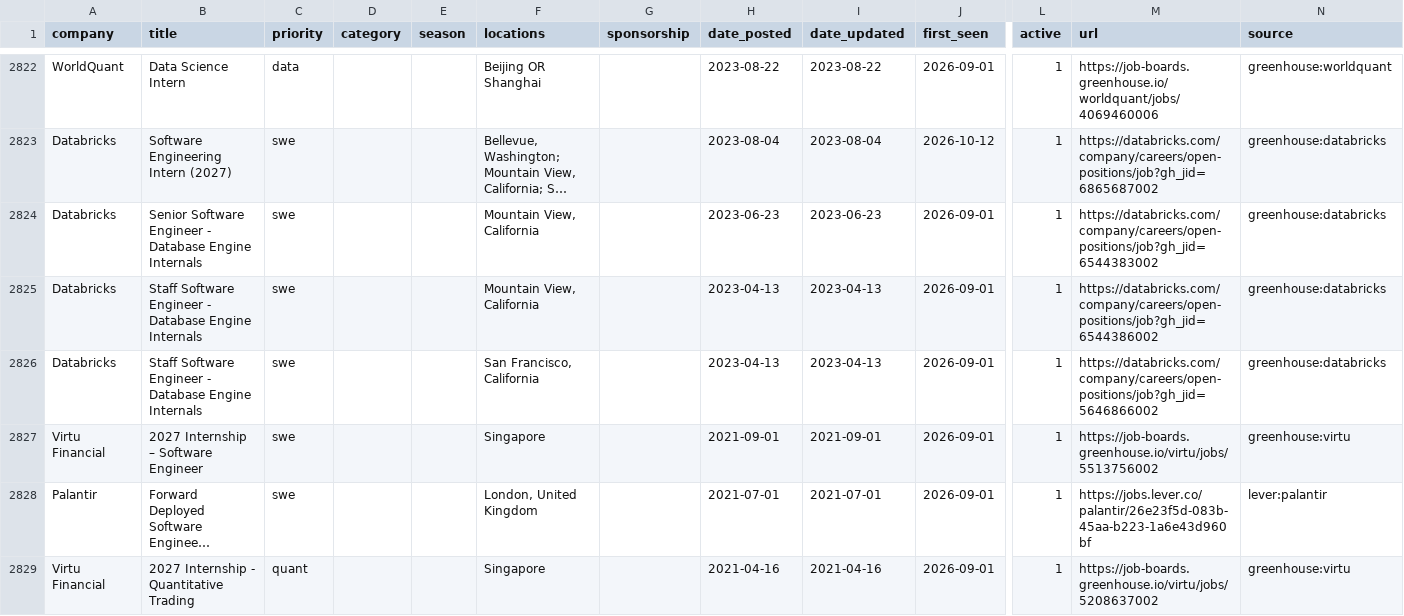
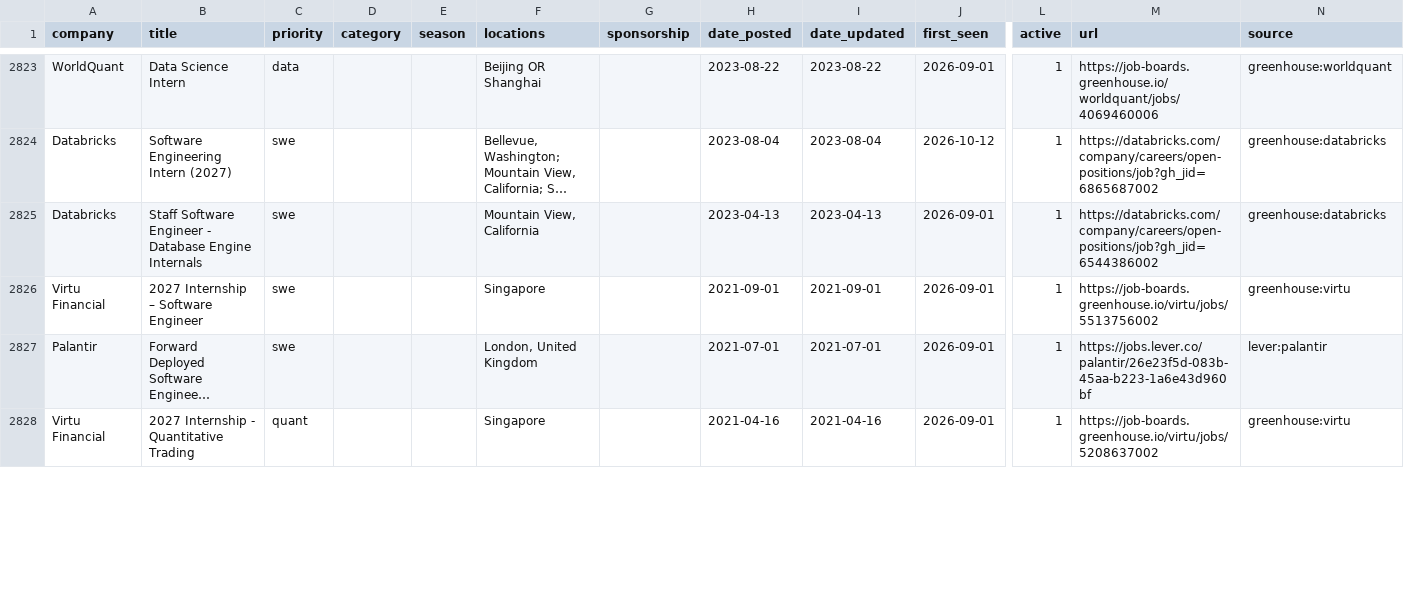
Before and after one commit to arnavkato/internship-watcher, a CSV file: listings.csv, drawn as a sheet; only a part is shown, gaps mark what is left out; long unchanged cells end in …; removed rows and columns are numbered as before the commit, all else as after; rows hold the shown columns only; the diff covers the shown part only; the diff names each change by its address in the sheet, - before the commit and + after, or states it on an @@ line.

```diff
--- a/listings.csv
+++ b/listings.csv
-row 2824: Databricks | Senior Software Engineer - Database Engine Internals | swe |  |  | Mountain View, California |  | 2023-06-23 | 2023-06-23 | 2026-09-01 | 1 | https://databricks.com/company/careers/open-positions/job?gh_jid=6544383002 | greenhouse:databricks
-row 2826: Databricks | Staff Software Engineer - Database Engine Internals | swe |  |  | San Francisco, California |  | 2023-04-13 | 2023-04-13 | 2026-09-01 | 1 | https://databricks.com/company/careers/open-positions/job?gh_jid=5646866002 | greenhouse:databricks
```
Also changed, not shown: 4 added rows and 2 removed rows elsewhere in this file.
